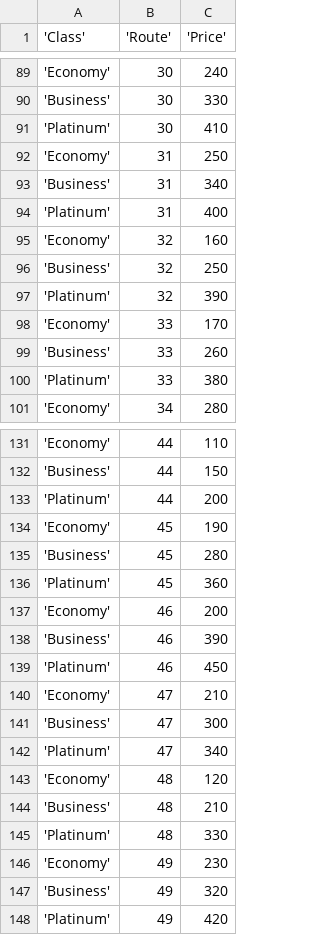
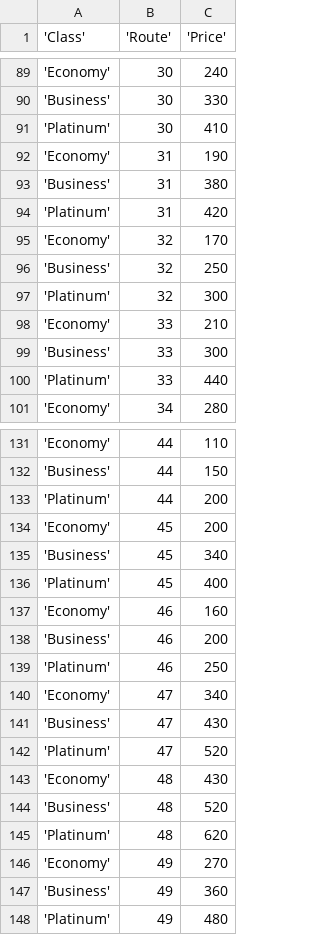
Before and after one commit to SharadaShehan/Airline_Reservation_System, a CSV file: backend/app/scripts/data/Base_Price.csv, drawn as a sheet; only a part is shown, gaps mark what is left out; the diff covers the shown part only.

```diff
--- a/backend/app/scripts/data/Base_Price.csv
+++ b/backend/app/scripts/data/Base_Price.csv
@@ -91,11 +91,11 @@
 'Platinum', 30, 410
-'Economy', 31, 250
-'Business', 31, 340
-'Platinum', 31, 400
-'Economy', 32, 160
+'Economy', 31, 190
+'Business', 31, 380
+'Platinum', 31, 420
+'Economy', 32, 170
 'Business', 32, 250
-'Platinum', 32, 390
-'Economy', 33, 170
-'Business', 33, 260
-'Platinum', 33, 380
+'Platinum', 32, 300
+'Economy', 33, 210
+'Business', 33, 300
+'Platinum', 33, 440
 'Economy', 34, 280
@@ -133,16 +133,16 @@
 'Platinum', 44, 200
-'Economy', 45, 190
-'Business', 45, 280
-'Platinum', 45, 360
-'Economy', 46, 200
-'Business', 46, 390
-'Platinum', 46, 450
-'Economy', 47, 210
-'Business', 47, 300
-'Platinum', 47, 340
-'Economy', 48, 120
-'Business', 48, 210
-'Platinum', 48, 330
-'Economy', 49, 230
-'Business', 49, 320
-'Platinum', 49, 420
+'Economy', 45, 200
+'Business', 45, 340
+'Platinum', 45, 400
+'Economy', 46, 160
+'Business', 46, 200
+'Platinum', 46, 250
+'Economy', 47, 340
+'Business', 47, 430
+'Platinum', 47, 520
+'Economy', 48, 430
+'Business', 48, 520
+'Platinum', 48, 620
+'Economy', 49, 270
+'Business', 49, 360
+'Platinum', 49, 480
```
Also changed, not shown: 26 edited cells elsewhere in this file, backend/app/scripts/data/Booking_Set.csv.
